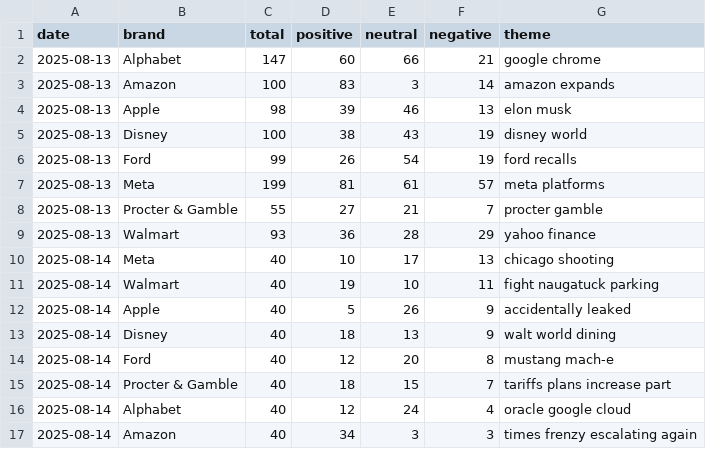
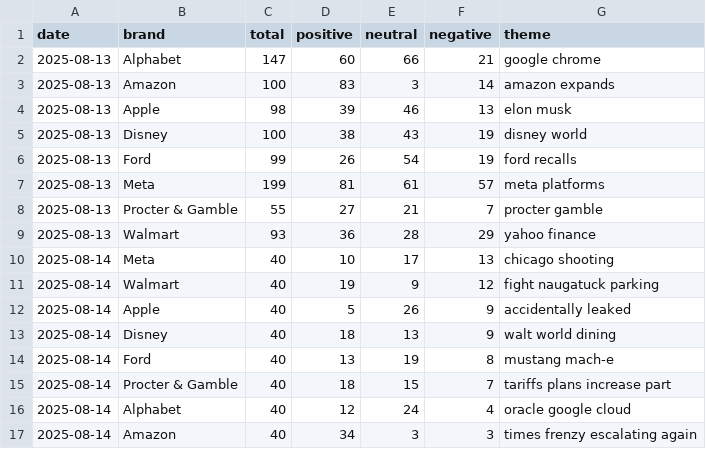
Before and after one commit to PatrickRyanLane/news-sentiment-dashboard, a CSV file: data/daily_counts.csv, drawn as a sheet.

```diff
--- a/data/daily_counts.csv
+++ b/data/daily_counts.csv
@@ -10,6 +10,6 @@ date,brand,total,positive,neutral,negative,theme
 2025-08-14,Meta,40,10,17,13,chicago shooting
-2025-08-14,Walmart,40,19,10,11,fight naugatuck parking
+2025-08-14,Walmart,40,19,9,12,fight naugatuck parking
 2025-08-14,Apple,40,5,26,9,accidentally leaked
 2025-08-14,Disney,40,18,13,9,walt world dining
-2025-08-14,Ford,40,12,20,8,mustang mach-e
+2025-08-14,Ford,40,13,19,8,mustang mach-e
 2025-08-14,Procter & Gamble,40,18,15,7,tariffs plans increase part
```
Also changed, not shown: data/articles/2025-08-14.csv.
